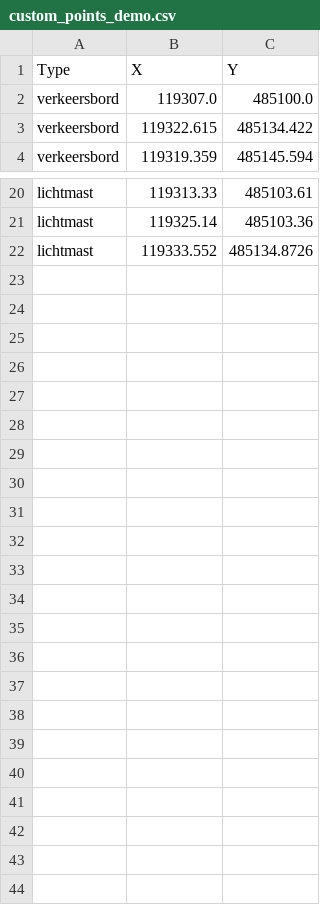
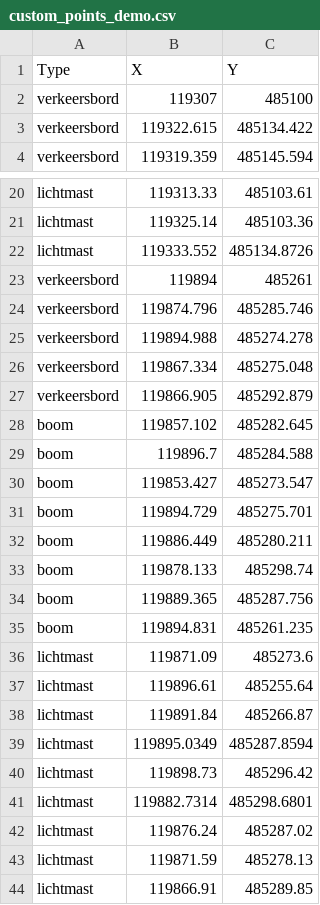
Before and after one commit to Amsterdam-AI-Team/Urban_PointCloud_Processing, a CSV file: datasets/bgt/custom_points_demo.csv, drawn as a sheet; only a part is shown, gaps mark what is left out.

```diff
--- a/datasets/bgt/custom_points_demo.csv
+++ b/datasets/bgt/custom_points_demo.csv
@@ -1,3 +1,3 @@
 Type,X,Y
-verkeersbord,119307.0,485100.0
+verkeersbord,119307,485100
 verkeersbord,119322.615,485134.422
@@ -22 +22,23 @@ lichtmast,119325.14,485103.36
 lichtmast,119333.552,485134.8726
+verkeersbord,119894,485261
+verkeersbord,119874.796,485285.746
+verkeersbord,119894.988,485274.278
+verkeersbord,119867.334,485275.048
+verkeersbord,119866.905,485292.879
+boom,119857.102,485282.645
+boom,119896.7,485284.588
+boom,119853.427,485273.547
+boom,119894.729,485275.701
+boom,119886.449,485280.211
+boom,119878.133,485298.74
+boom,119889.365,485287.756
+boom,119894.831,485261.235
+lichtmast,119871.09,485273.6
+lichtmast,119896.61,485255.64
+lichtmast,119891.84,485266.87
+lichtmast,119895.0349,485287.8594
+lichtmast,119898.73,485296.42
+lichtmast,119882.7314,485298.6801
+lichtmast,119876.24,485287.02
+lichtmast,119871.59,485278.13
+lichtmast,119866.91,485289.85
```
Also changed, not shown: 18 other files.
